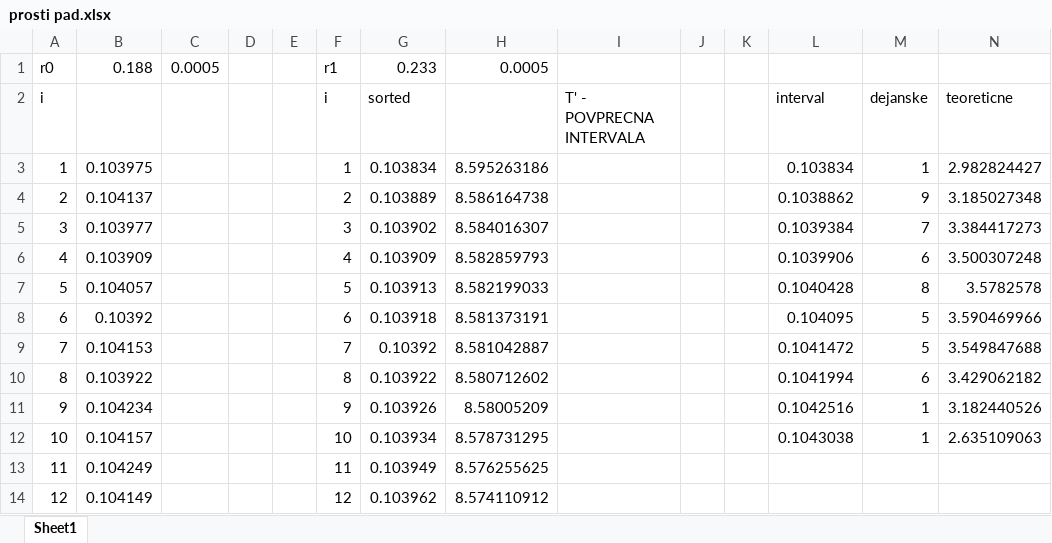
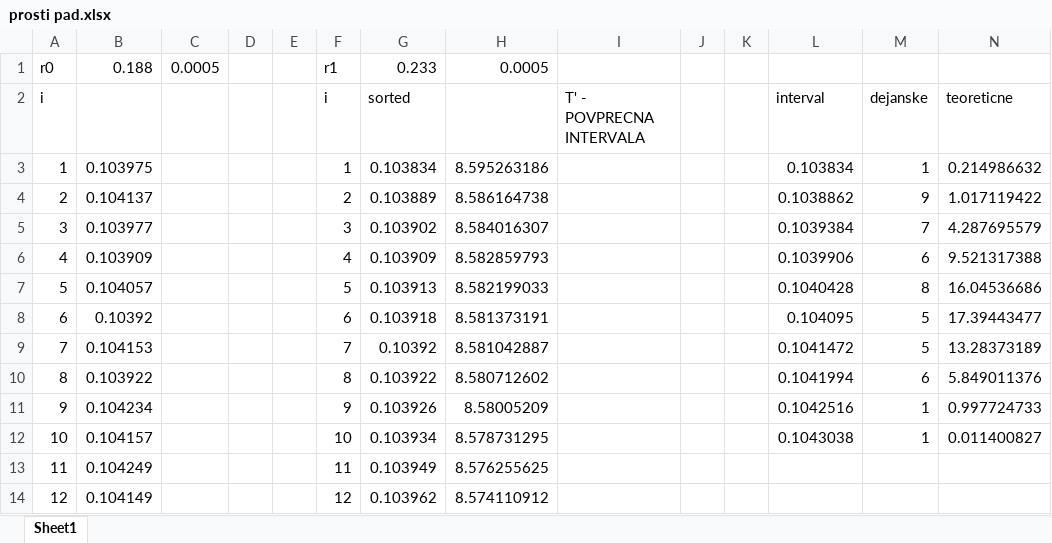
Before and after one commit to hitrzajc/fizikalni-praktikum, an Excel workbook: 10-13 tezni-bernoullijeva/prosti pad.xlsx, sheet Sheet1, drawn as a sheet; only a part is shown; values as stored, in another font and other column widths than the file's, no borders; charts and pictures not drawn; the diff names each change by its address in the sheet, - before the commit and + after, or states it on an @@ line.

```diff
--- a/10-13 tezni-bernoullijeva/prosti pad.xlsx (sheet Sheet1)
+++ b/10-13 tezni-bernoullijeva/prosti pad.xlsx (sheet Sheet1)
-N3: 2.982824427
+N3: 0.214986632
-N4: 3.185027348
+N4: 1.017119422
-N5: 3.384417273
+N5: 4.287695579
-N6: 3.500307248
+N6: 9.521317388
-N7: 3.5782578
+N7: 16.04536686
-N8: 3.590469966
+N8: 17.39443477
-N9: 3.549847688
+N9: 13.28373189
-N10: 3.429062182
+N10: 5.849011376
-N11: 3.182440526
+N11: 0.997724733
-N12: 2.635109063
+N12: 0.011400827
```
Also changed, not shown: charts or pictures, 1 other file.
